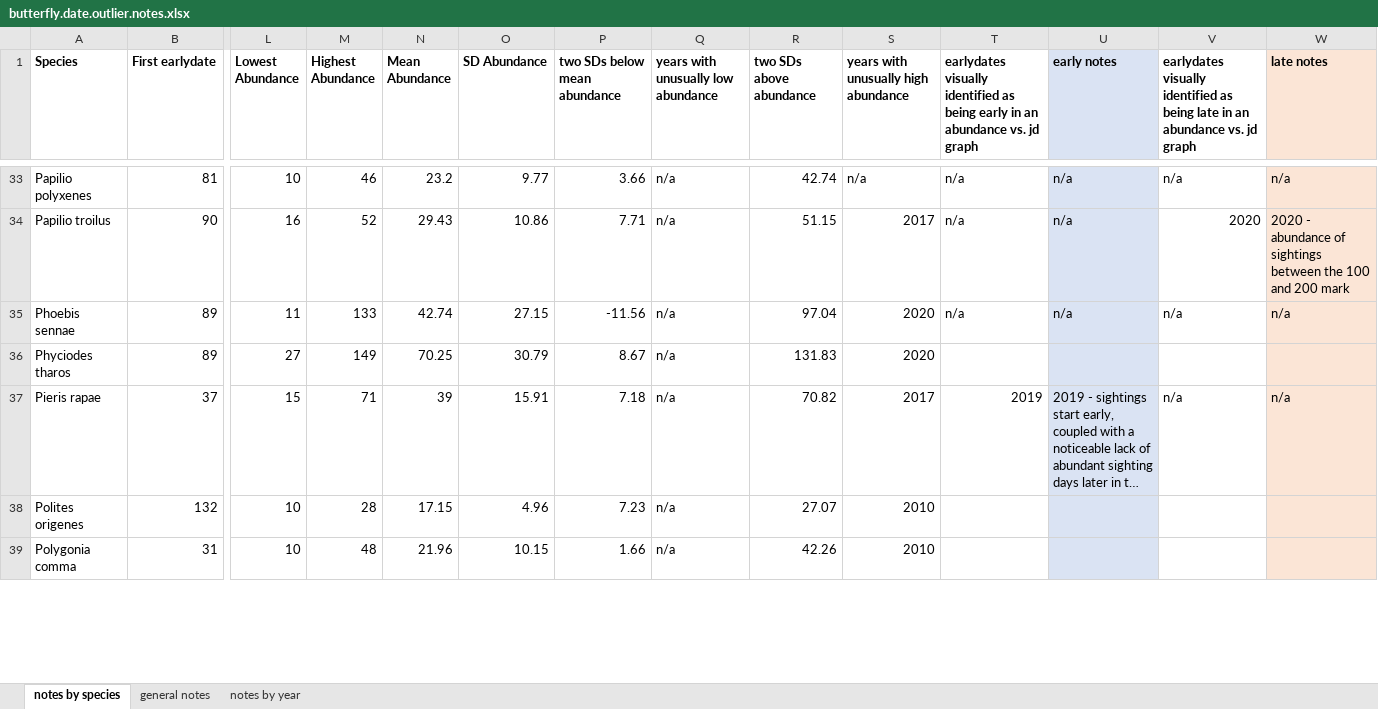
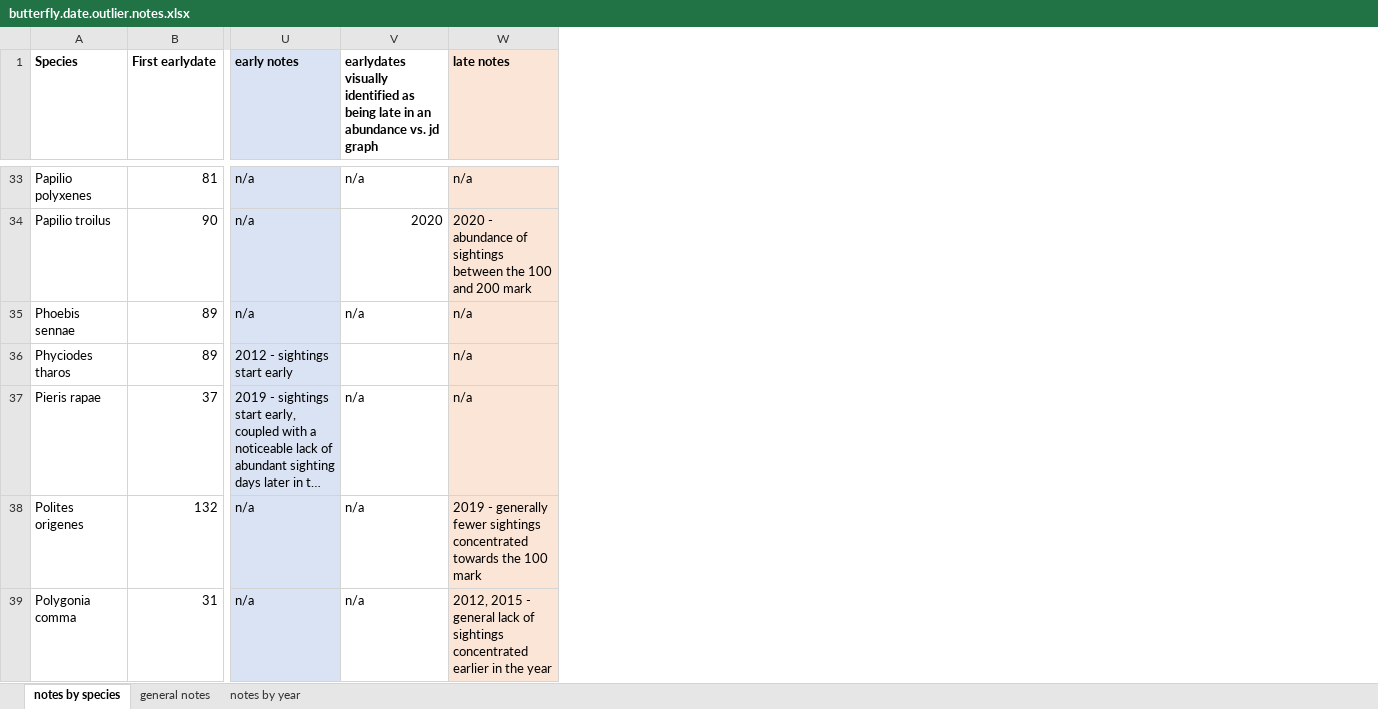
Before and after one commit to hurlbertlab/nc-butterfly-phenology, an Excel workbook: data/butterfly.date.outlier.notes.xlsx, sheet notes by species, drawn as a sheet; only a part is shown, gaps mark what is left out; long unchanged cells end in …; values as stored, in another font and other column widths than the file's, no borders; the diff covers the shown part only; the diff names each change by its address in the sheet, - before the commit and + after, or states it on an @@ line.

Commit message:
update notes

```diff
--- a/data/butterfly.date.outlier.notes.xlsx (sheet notes by species)
+++ b/data/butterfly.date.outlier.notes.xlsx (sheet notes by species)
@@ column L (Lowest Abundance) hidden, rows 33-39: 10 | 16 | 11 | 27 | 15 | 10 | 10 @@
@@ column M (Highest Abundance) hidden, rows 33-39: 46 | 52 | 133 | 149 | 71 | 28 | 48 @@
@@ column N (Mean Abundance) hidden, rows 33-39: 23.2 | 29.43 | 42.74 | 70.25 | 39 | 17.15 | 21.96 @@
@@ column O (SD Abundance) hidden, rows 33-39: 9.77 | 10.86 | 27.15 | 30.79 | 15.91 | 4.96 | 10.15 @@
@@ column P (two SDs below mean abundance) hidden, rows 33-39: 3.66 | 7.71 | -11.56 | 8.67 | 7.18 | 7.23 | 1.66 @@
@@ column Q hidden, row 1: years with unusually low abundance; rows 33-39: all n/a @@
@@ column R (two SDs above abundance) hidden, rows 33-39: 42.74 | 51.15 | 97.04 | 131.83 | 70.82 | 27.07 | 42.26 @@
@@ column S hidden, row 1: years with unusually high abundance; rows 33-39: n/a | 2017 | 2020 | 2020 | 2017 | 2010 | 2010 @@
@@ column T hidden, row 1: earlydates visually identified as being early in an abundance vs. jd graph; rows 33-37: n/a | n/a | n/a |  | 2019 @@
-U36 (early notes): (empty)
+U36 (early notes): 2012 - sightings start early
-W36 (late notes): (empty)
+W36 (late notes): n/a
-U38:U39 (early notes): (empty)
+U38:U39 (early notes): n/a
-V38:V39: (empty)
+V38:V39: n/a
-W38 (late notes): (empty)
+W38 (late notes): 2019 - generally fewer sightings concentrated towards the 100 mark
-W39 (late notes): (empty)
+W39 (late notes): 2012, 2015 - general lack of sightings concentrated earlier in the year
```
Also changed, not shown: 57 edited cells elsewhere in this sheet, sheet general notes.
